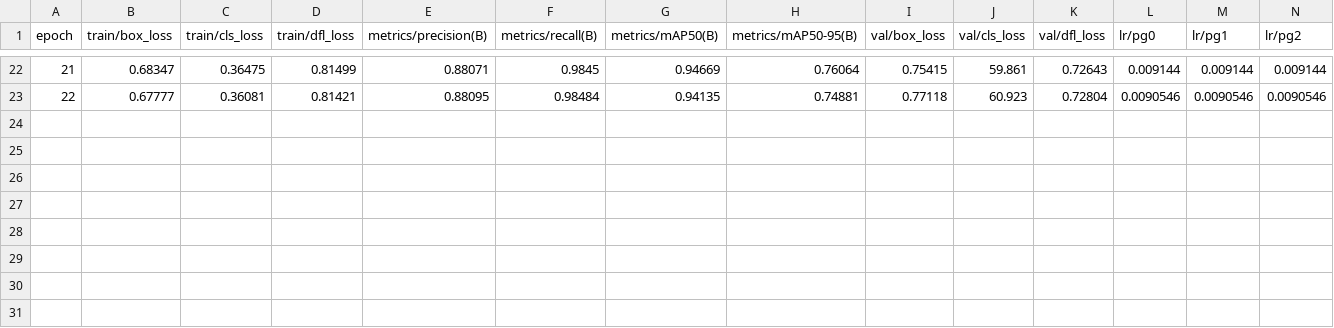
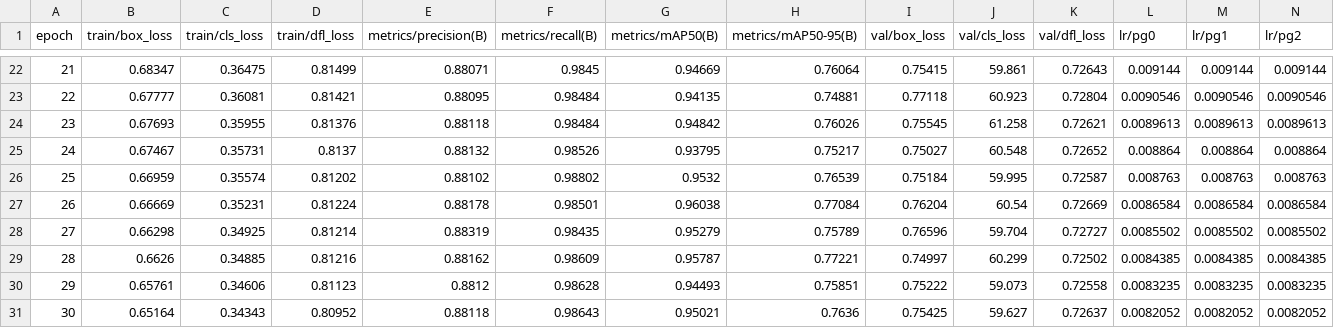
Before and after one commit to robustRobot23/deeper_darts, a CSV file: DeeperDarts/Shear_20/results.csv, drawn as a sheet; only a part is shown, gaps mark what is left out.

Commit message:
Automatic commit by watcher script

```diff
--- a/DeeperDarts/Shear_20/results.csv
+++ b/DeeperDarts/Shear_20/results.csv
@@ -23 +23,9 @@
                      22,                0.67777,                0.36081,                0.81421,                0.88095,                0.98484,                0.94135,                0.74881,                0.77118,                 60.923,                0.72804,              0.0090546,              0.0090546,              0.0090546
+                     23,                0.67693,                0.35955,                0.81376,                0.88118,                0.98484,                0.94842,                0.76026,                0.75545,                 61.258,                0.72621,              0.0089613,              0.0089613,              0.0089613
+                     24,                0.67467,                0.35731,                 0.8137,                0.88132,                0.98526,                0.93795,                0.75217,                0.75027,                 60.548,                0.72652,               0.008864,               0.008864,               0.008864
+                     25,                0.66959,                0.35574,                0.81202,                0.88102,                0.98802,                 0.9532,                0.76539,                0.75184,                 59.995,                0.72587,               0.008763,               0.008763,               0.008763
+                     26,                0.66669,                0.35231,                0.81224,                0.88178,                0.98501,                0.96038,                0.77084,                0.76204,                  60.54,                0.72669,              0.0086584,              0.0086584,              0.0086584
+                     27,                0.66298,                0.34925,                0.81214,                0.88319,                0.98435,                0.95279,                0.75789,                0.76596,                 59.704,                0.72727,              0.0085502,              0.0085502,              0.0085502
+                     28,                 0.6626,                0.34885,                0.81216,                0.88162,                0.98609,                0.95787,                0.77221,                0.74997,                 60.299,                0.72502,              0.0084385,              0.0084385,              0.0084385
+                     29,                0.65761,                0.34606,                0.81123,                 0.8812,                0.98628,                0.94493,                0.75851,                0.75222,                 59.073,                0.72558,              0.0083235,              0.0083235,              0.0083235
+                     30,                0.65164,                0.34343,                0.80952,                0.88118,                0.98643,                0.95021,                 0.7636,                0.75425,                 59.627,                0.72637,              0.0082052,              0.0082052,              0.0082052
```
